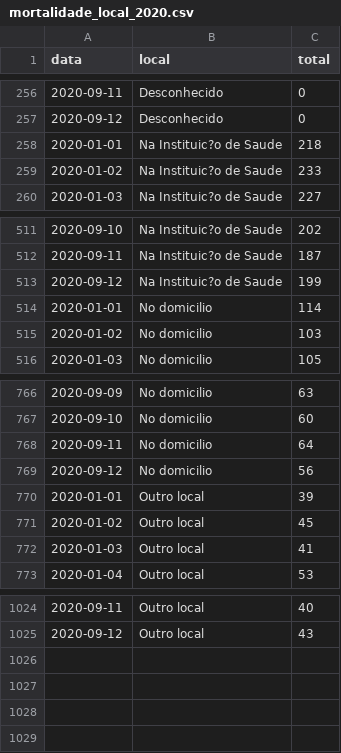
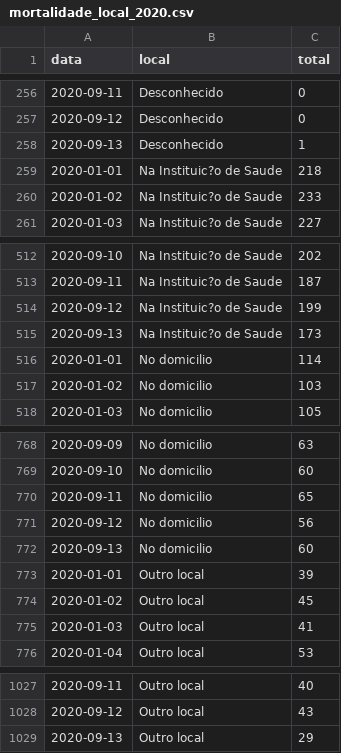
Before and after one commit to covid19pt/covid-19-pt-data, a CSV file: mortalidade_local_2020.csv, drawn as a sheet; only a part is shown, gaps mark what is left out.

```diff
--- a/mortalidade_local_2020.csv
+++ b/mortalidade_local_2020.csv
@@ -257,2 +257,3 @@ data,local,total
 2020-09-12,Desconhecido,0
+2020-09-13,Desconhecido,1
 2020-01-01,Na Instituic?o de Saude,218
@@ -513,2 +514,3 @@ data,local,total
 2020-09-12,Na Instituic?o de Saude,199
+2020-09-13,Na Instituic?o de Saude,173
 2020-01-01,No domicilio,114
@@ -767,4 +769,5 @@ data,local,total
 2020-09-10,No domicilio,60
-2020-09-11,No domicilio,64
+2020-09-11,No domicilio,65
 2020-09-12,No domicilio,56
+2020-09-13,No domicilio,60
 2020-01-01,Outro local,39
@@ -1025 +1028,2 @@ data,local,total
 2020-09-12,Outro local,43
+2020-09-13,Outro local,29
```
Also changed, not shown: mortalidade.csv, mortalidade_distritos_2020.csv, 1 other file.
